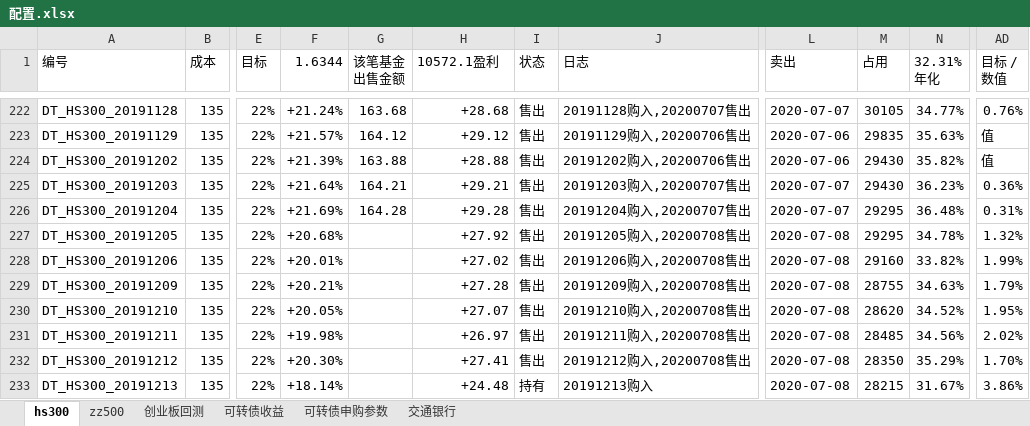
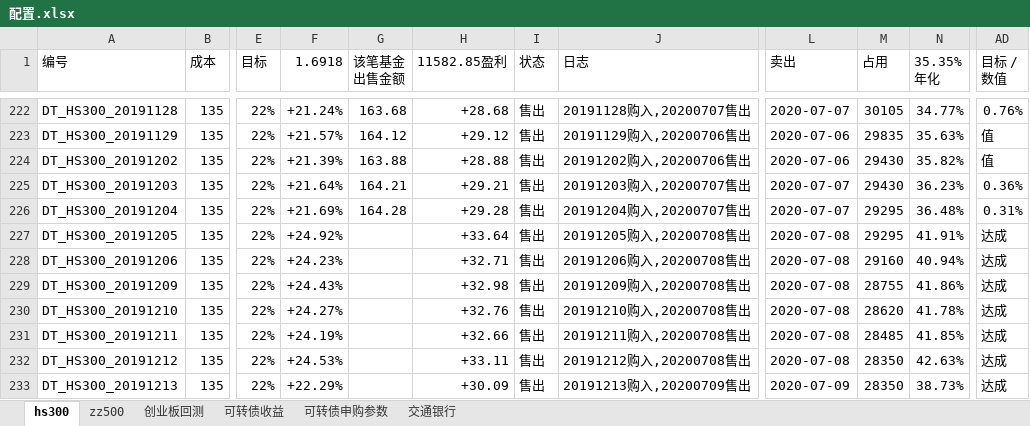
Before and after one commit to husky8/cccode, an Excel workbook: invest/配置.xlsx, sheet hs300, drawn as a sheet; only a part is shown, gaps mark what is left out; values as stored, in another font and other column widths than the file's, no cell formats; charts and pictures and conditional formats not drawn; ↵ is a line break in a cell; the diff covers the shown part only; the diff names each change by its address in the sheet, - before the commit and + after, or states it on an @@ line.

```diff
--- a/invest/配置.xlsx (sheet hs300)
+++ b/invest/配置.xlsx (sheet hs300)
-F1: 1.6344
+F1: 1.6918
-H1: 10572.1盈利
+H1: 11582.85盈利
-N1: 32.31% ↵ 年化
+N1: 35.35% ↵ 年化
-F227 (1.6918): +20.68%
+F227 (1.6918): +24.92%
-H227 (11582.85盈利): +27.92
+H227 (11582.85盈利): +33.64
-N227 (35.35% 年化): 34.78%
+N227 (35.35% 年化): 41.91%
-AD227 (目标 / 数值): 1.32%
+AD227 (目标 / 数值): 达成
-F228 (1.6918): +20.01%
+F228 (1.6918): +24.23%
-H228 (11582.85盈利): +27.02
+H228 (11582.85盈利): +32.71
-N228 (35.35% 年化): 33.82%
+N228 (35.35% 年化): 40.94%
-AD228 (目标 / 数值): 1.99%
+AD228 (目标 / 数值): 达成
-F229 (1.6918): +20.21%
+F229 (1.6918): +24.43%
-H229 (11582.85盈利): +27.28
+H229 (11582.85盈利): +32.98
-N229 (35.35% 年化): 34.63%
+N229 (35.35% 年化): 41.86%
-AD229 (目标 / 数值): 1.79%
+AD229 (目标 / 数值): 达成
-F230 (1.6918): +20.05%
+F230 (1.6918): +24.27%
-H230 (11582.85盈利): +27.07
+H230 (11582.85盈利): +32.76
-N230 (35.35% 年化): 34.52%
+N230 (35.35% 年化): 41.78%
-AD230 (目标 / 数值): 1.95%
+AD230 (目标 / 数值): 达成
-F231 (1.6918): +19.98%
+F231 (1.6918): +24.19%
-H231 (11582.85盈利): +26.97
+H231 (11582.85盈利): +32.66
-N231 (35.35% 年化): 34.56%
+N231 (35.35% 年化): 41.85%
-AD231 (目标 / 数值): 2.02%
+AD231 (目标 / 数值): 达成
-F232 (1.6918): +20.30%
+F232 (1.6918): +24.53%
-H232 (11582.85盈利): +27.41
+H232 (11582.85盈利): +33.11
-N232 (35.35% 年化): 35.29%
+N232 (35.35% 年化): 42.63%
-AD232 (目标 / 数值): 1.70%
+AD232 (目标 / 数值): 达成
-F233 (1.6918): +18.14%
+F233 (1.6918): +22.29%
-H233 (11582.85盈利): +24.48
+H233 (11582.85盈利): +30.09
-I233 (状态): 持有
+I233 (状态): 售出
-J233 (日志): 20191213购入
+J233 (日志): 20191213购入,20200709售出
-L233 (卖出): 2020-07-08
+L233 (卖出): 2020-07-09
-M233 (占用): 28215
+M233 (占用): 28350
-N233 (35.35% 年化): 31.67%
+N233 (35.35% 年化): 38.73%
-AD233 (目标 / 数值): 3.86%
+AD233 (目标 / 数值): 达成
```
Also changed, not shown: 914 edited cells elsewhere in this sheet, sheet zz500, sheet 可转债收益, cell formats, 1 other file.
